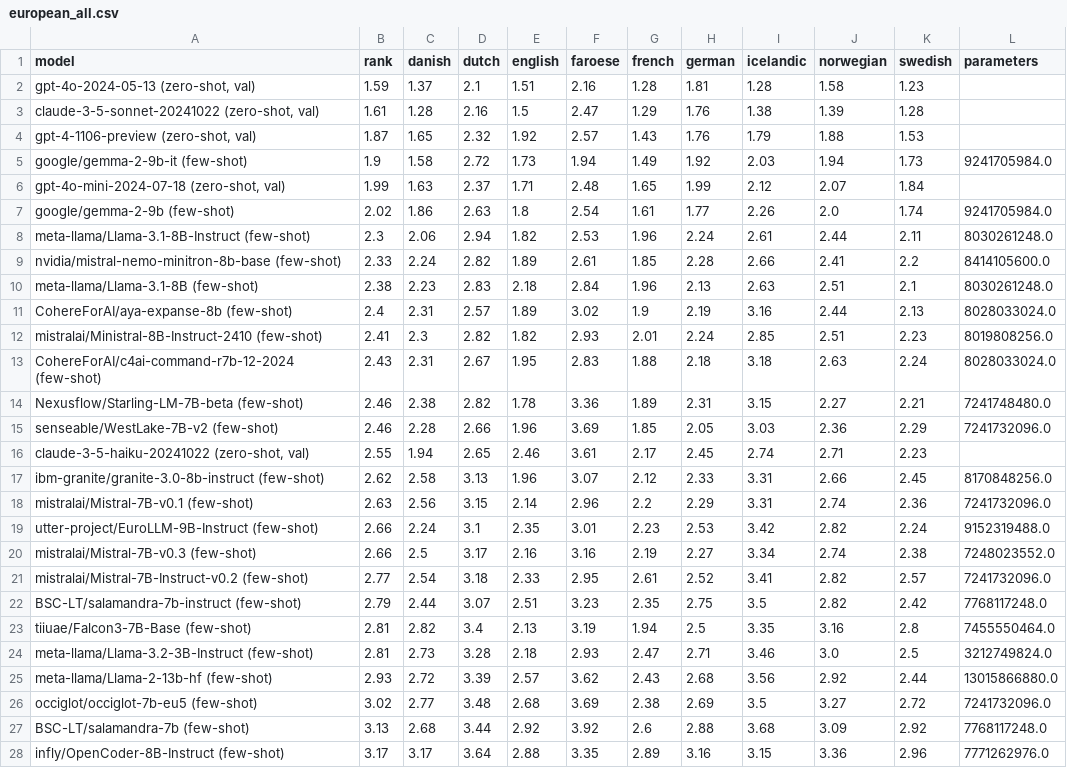
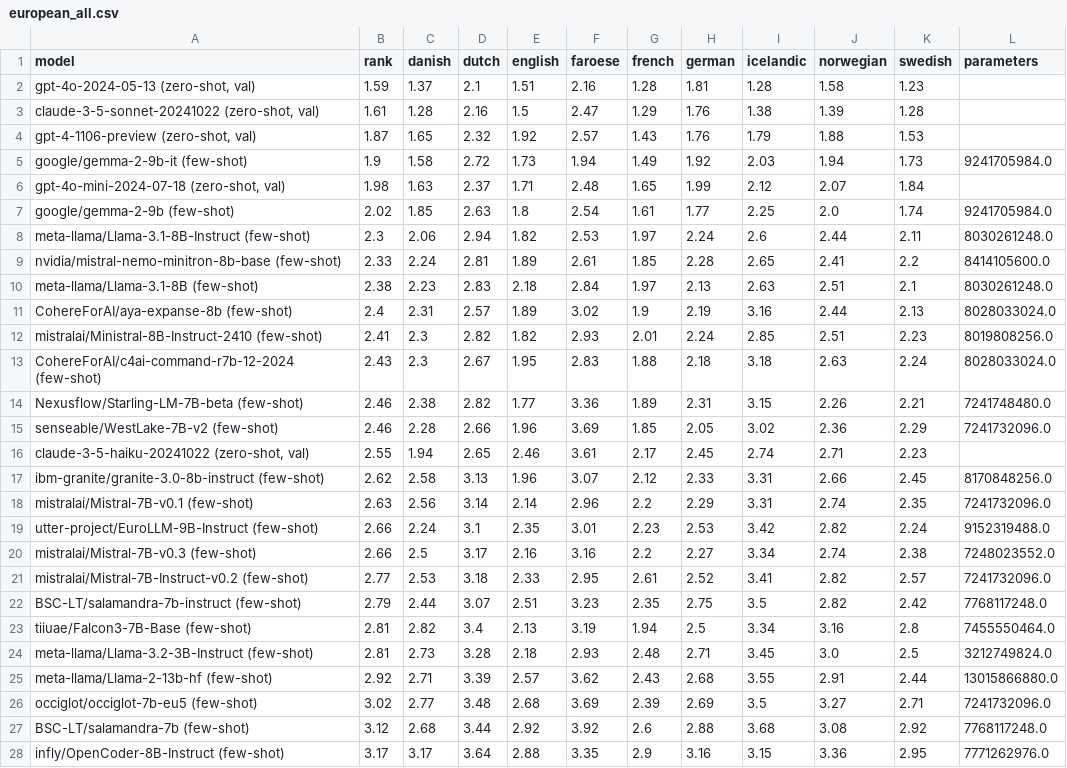
Before and after one commit to viggo-gascou/leaderboards, a CSV file: leaderboards/european_all.csv, drawn as a sheet; only a part is shown; the diff covers the shown part only; the diff names each change by its address in the sheet, - before the commit and + after, or states it on an @@ line.

```diff
--- a/leaderboards/european_all.csv
+++ b/leaderboards/european_all.csv
-B6 (rank): 1.99
+B6 (rank): 1.98
-C7 (danish): 1.86
+C7 (danish): 1.85
-I7 (icelandic): 2.26
+I7 (icelandic): 2.25
-G8 (french): 1.96
+G8 (french): 1.97
-I8 (icelandic): 2.61
+I8 (icelandic): 2.6
-D9 (dutch): 2.82
+D9 (dutch): 2.81
-I9 (icelandic): 2.66
+I9 (icelandic): 2.65
-G10 (french): 1.96
+G10 (french): 1.97
-C13 (danish): 2.31
+C13 (danish): 2.3
-E14 (english): 1.78
+E14 (english): 1.77
-J14 (norwegian): 2.27
+J14 (norwegian): 2.26
-I15 (icelandic): 3.03
+I15 (icelandic): 3.02
-D18 (dutch): 3.15
+D18 (dutch): 3.14
-K18 (swedish): 2.36
+K18 (swedish): 2.35
-G20 (french): 2.19
+G20 (french): 2.2
-C21 (danish): 2.54
+C21 (danish): 2.53
-I23 (icelandic): 3.35
+I23 (icelandic): 3.34
-G24 (french): 2.47
+G24 (french): 2.48
-I24 (icelandic): 3.46
+I24 (icelandic): 3.45
-B25 (rank): 2.93
+B25 (rank): 2.92
-C25 (danish): 2.72
+C25 (danish): 2.71
-I25 (icelandic): 3.56
+I25 (icelandic): 3.55
-J25 (norwegian): 2.92
+J25 (norwegian): 2.91
-G26 (french): 2.38
+G26 (french): 2.39
-K26 (swedish): 2.72
+K26 (swedish): 2.71
-B27 (rank): 3.13
+B27 (rank): 3.12
-J27 (norwegian): 3.09
+J27 (norwegian): 3.08
-G28 (french): 2.89
+G28 (french): 2.9
-K28 (swedish): 2.96
+K28 (swedish): 2.95
```
Also changed, not shown: 50 edited cells elsewhere in this file, leaderboards/danish_all.csv, leaderboards/english_all.csv, 29 other files.
